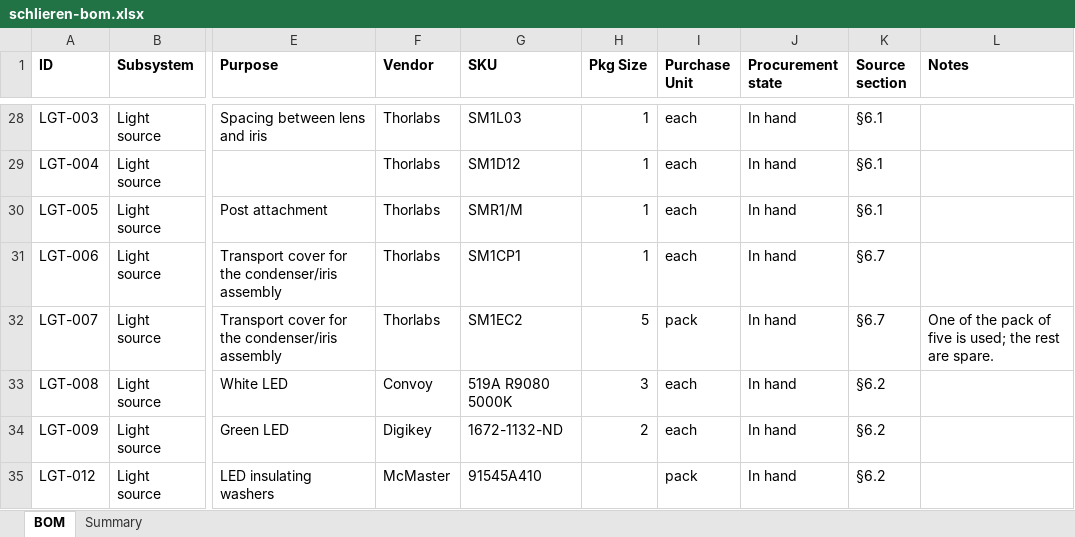
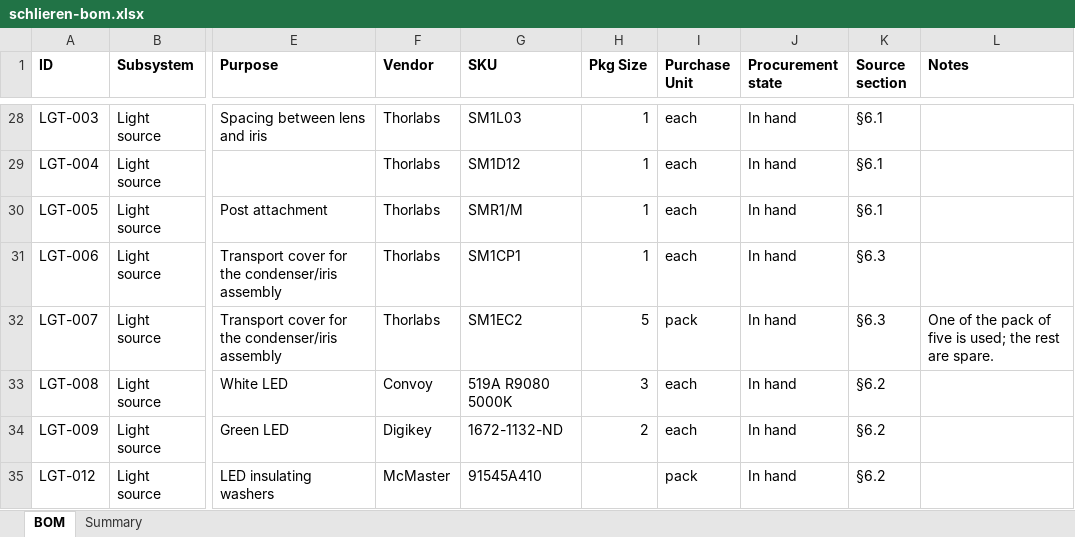
Before and after one commit to fritzm/schlieren, an Excel workbook: bom/schlieren-bom.xlsx, sheet BOM, drawn as a sheet; only a part is shown, gaps mark what is left out; values as stored, in another font and other column widths than the file's, no borders; conditional formats not drawn; the diff covers the shown part only; the diff names each change by its address in the sheet, - before the commit and + after, or states it on an @@ line.

Commit message:
Add field lens to light source

```diff
--- a/bom/schlieren-bom.xlsx (sheet BOM)
+++ b/bom/schlieren-bom.xlsx (sheet BOM)
-K31:K32 (Source section): §6.7
+K31:K32 (Source section): §6.3
```
Also changed, not shown: 4 added rows and 11 edited cells elsewhere in this sheet, 37 other files.
